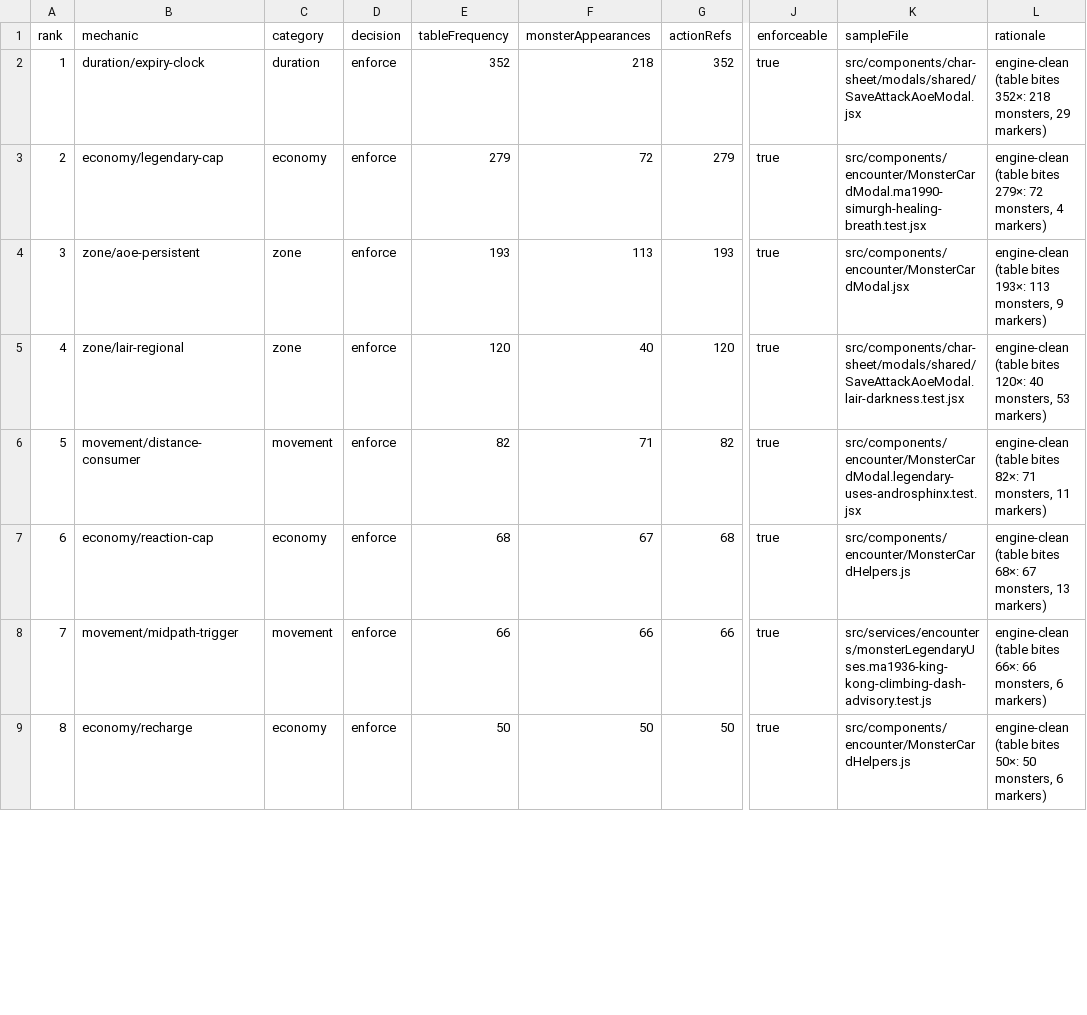
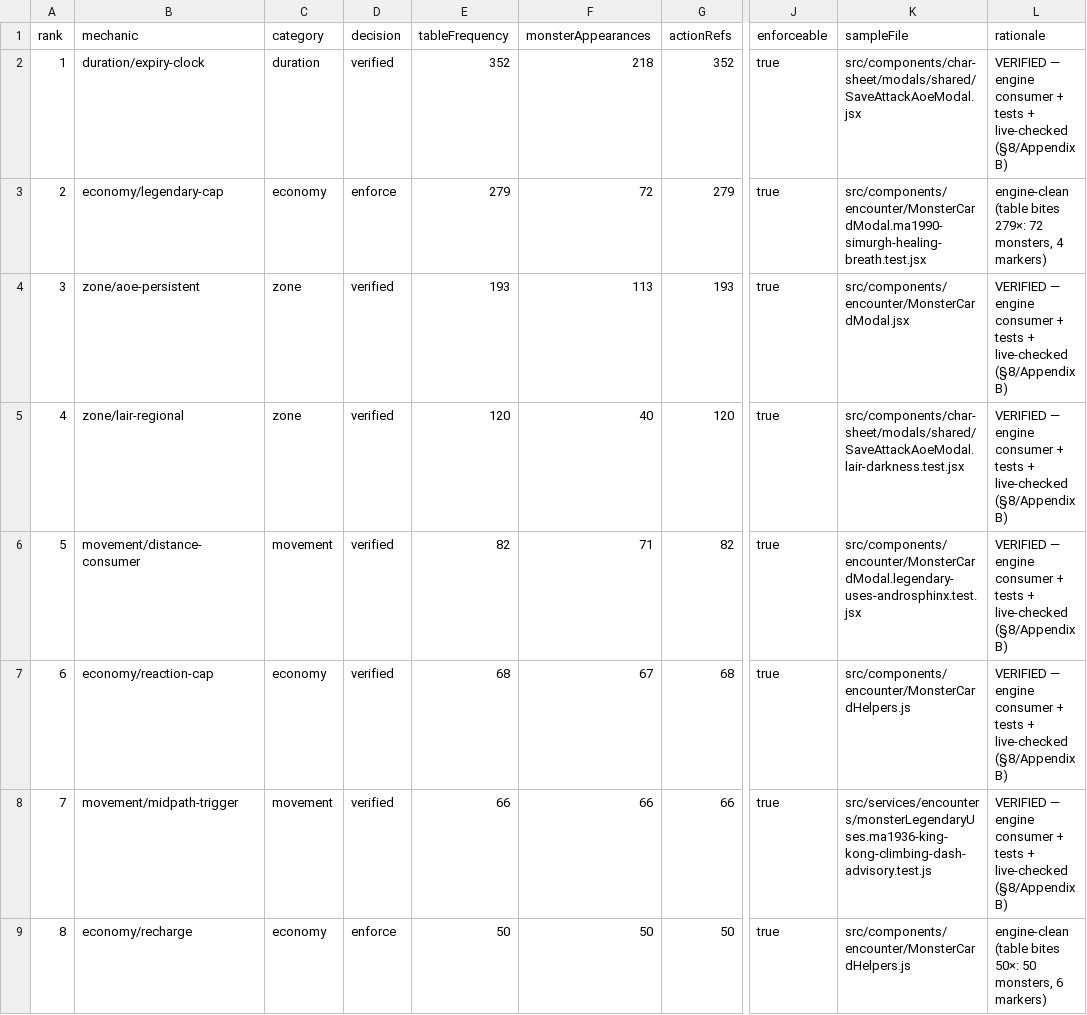
Before and after one commit to PaulGilchrist/dnd-campaign-suite, a CSV file: docs/gm-enforced-triage.csv, drawn as a sheet; only a part is shown, gaps mark what is left out; the diff covers the shown part only; the diff names each change by its address in the sheet, - before the commit and + after, or states it on an @@ line.

Commit message:
L5 Phase 2 §8.5 exit criteria: verified flips + plan status sweep
- triage script holds VERIFIED_MECHANICS (10 mechanics) so flips survive
  re-scans: duration/expiry-clock, zone aoe/lair/aura, movement distance +
  midpath-trigger, LoS, gridless-teleport, reaction-cap, bonus-cap — each
  backed by an engine consumer + tests + live verification (Appendix B)
- remaining: legendary-cap/recharge/concentration stay enforce (honest —
  no L5 conversion claimed); narrative rows stay parked (129/1 mechanics
  per §8.0)
- plan §15 Phase 2 marked delivered with per-slice commit hashes
- CSV regenerated: 10 verified | 3 enforce | 2 park

```diff
--- a/docs/gm-enforced-triage.csv
+++ b/docs/gm-enforced-triage.csv
-D2 (decision): enforce
+D2 (decision): verified
-L2 (rationale): engine-clean (table bites 352×: 218 monsters, 29 markers)
+L2 (rationale): VERIFIED — engine consumer + tests + live-checked (§8/Appendix B)
-D4:D8 (decision): enforce
+D4:D8 (decision): verified
-L4 (rationale): engine-clean (table bites 193×: 113 monsters, 9 markers)
+L4 (rationale): VERIFIED — engine consumer + tests + live-checked (§8/Appendix B)
-L5 (rationale): engine-clean (table bites 120×: 40 monsters, 53 markers)
+L5 (rationale): VERIFIED — engine consumer + tests + live-checked (§8/Appendix B)
-L6 (rationale): engine-clean (table bites 82×: 71 monsters, 11 markers)
+L6 (rationale): VERIFIED — engine consumer + tests + live-checked (§8/Appendix B)
-L7 (rationale): engine-clean (table bites 68×: 67 monsters, 13 markers)
+L7 (rationale): VERIFIED — engine consumer + tests + live-checked (§8/Appendix B)
-L8 (rationale): engine-clean (table bites 66×: 66 monsters, 6 markers)
+L8 (rationale): VERIFIED — engine consumer + tests + live-checked (§8/Appendix B)
```
Also changed, not shown: 8 edited cells elsewhere in this file, 2 other files.
